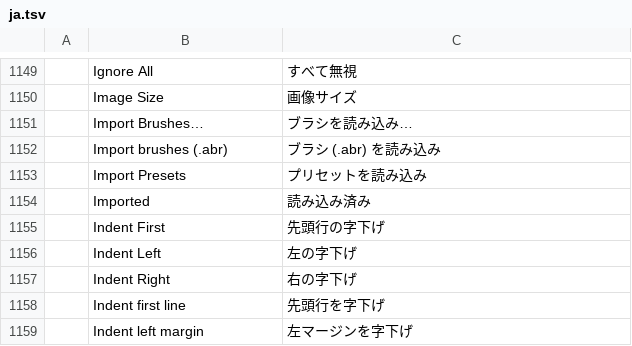
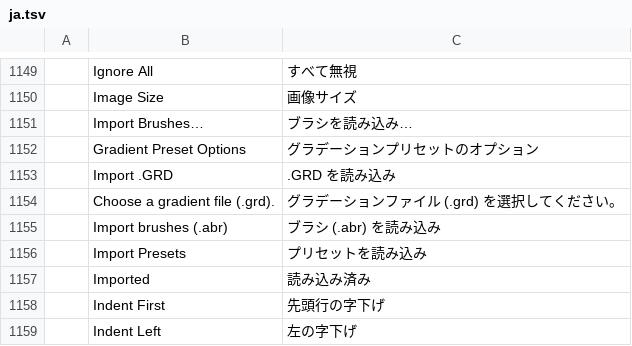
Before and after one commit to 00xJS/photocraft, a TSV file: crates/ui-egui/src/i18n/ja.tsv, drawn as a sheet; only a part is shown, gaps mark what is left out; the shorter side is filled out with more unchanged rows.

```diff
--- a/crates/ui-egui/src/i18n/ja.tsv
+++ b/crates/ui-egui/src/i18n/ja.tsv
@@ -1151,2 +1151,5 @@
 	Import Brushes…	ブラシを読み込み…
+	Gradient Preset Options	グラデーションプリセットのオプション
+	Import .GRD	.GRD を読み込み
+	Choose a gradient file (.grd).	グラデーションファイル (.grd) を選択してください。
 	Import brushes (.abr)	ブラシ (.abr) を読み込み
```
Also changed, not shown: crates/ui-egui/src/i18n/el.tsv, crates/ui-egui/src/i18n/fr.tsv, 20 other files.
